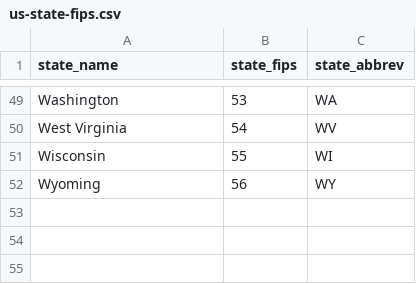
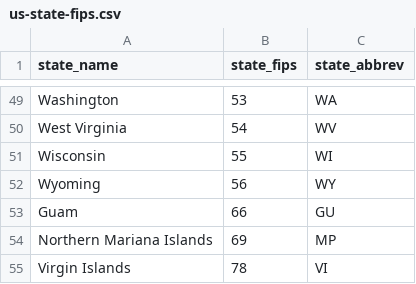
Before and after one commit to michaeldgarber/lookups-county-state, a CSV file: us-state-fips.csv, drawn as a sheet; only a part is shown, gaps mark what is left out; the diff names each change by its address in the sheet, - before the commit and + after, or states it on an @@ line.

Commit message:
added fips codes to territories

```diff
--- a/us-state-fips.csv
+++ b/us-state-fips.csv
+row 53: Guam | 66 | GU
+row 54: Northern Mariana Islands | 69 | MP
+row 55: Virgin Islands | 78 | VI
```
